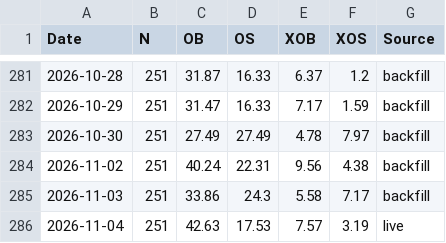
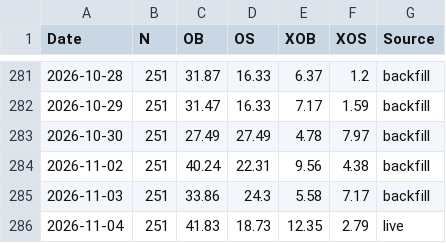
Before and after one commit to Markmark5/Database, a CSV file: data/breadth/ftse250_breadth.csv, drawn as a sheet; only a part is shown, gaps mark what is left out.

```diff
--- a/data/breadth/ftse250_breadth.csv
+++ b/data/breadth/ftse250_breadth.csv
@@ -285,2 +285,2 @@ Date,N,OB,OS,XOB,XOS,Source
 2026-11-03,251,33.86,24.3,5.58,7.17,backfill
-2026-11-04,251,42.63,17.53,7.57,3.19,live
+2026-11-04,251,41.83,18.73,12.35,2.79,live
```
Also changed, not shown: data/breadth/ftse250_index_spread.csv, data/breadth/ftse250_latest.csv, 3 other files.
